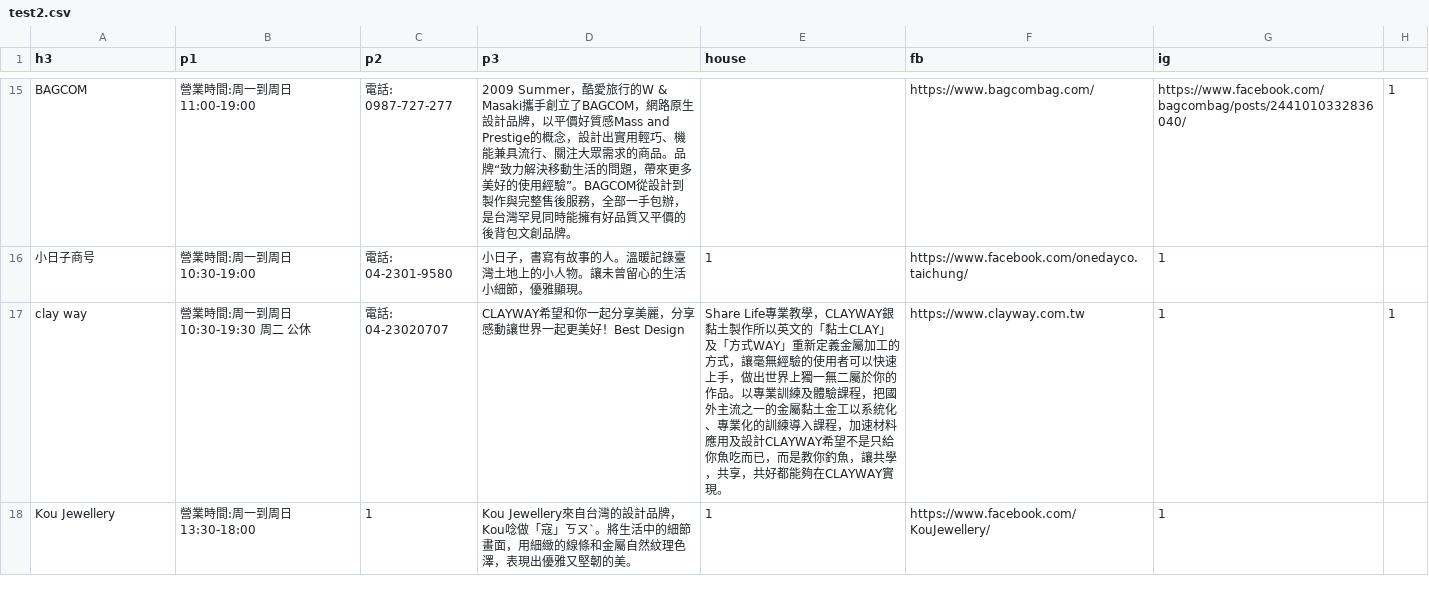
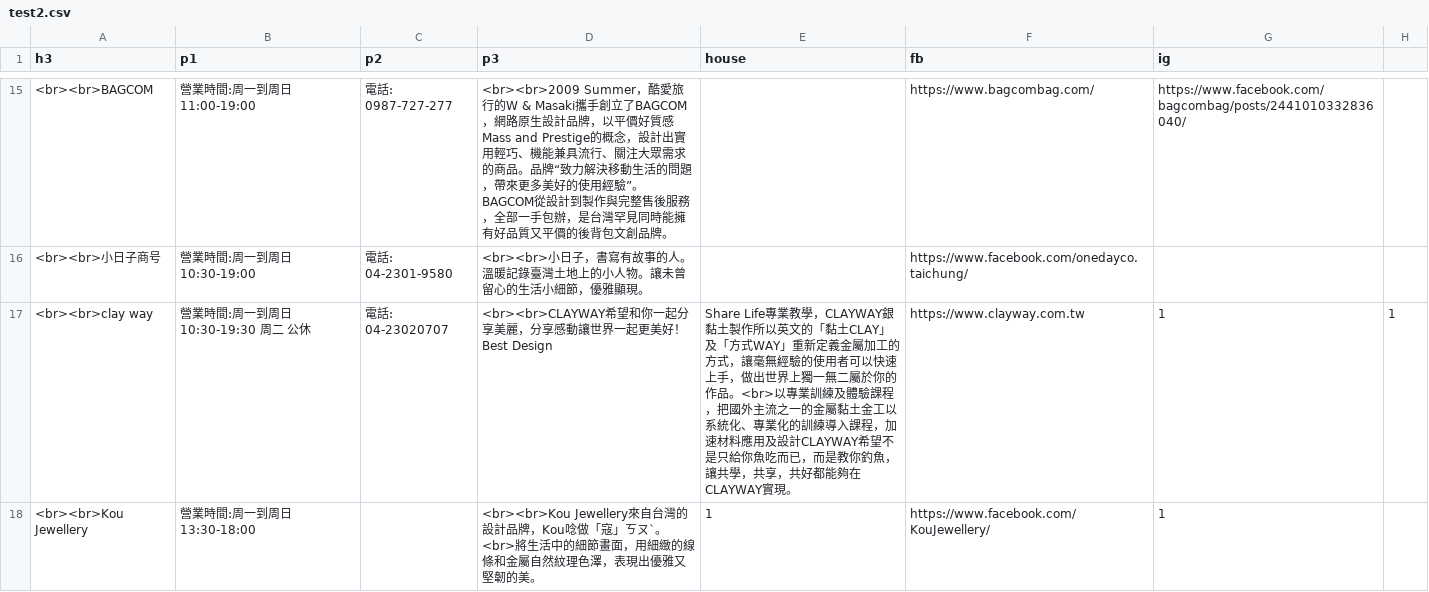
Before and after one commit to tian830426/shen-ji-368-village, a CSV file: test2.csv, drawn as a sheet; only a part is shown, gaps mark what is left out; the diff covers the shown part only; the diff names each change by its address in the sheet, - before the commit and + after, or states it on an @@ line.

```diff
--- a/test2.csv
+++ b/test2.csv
-A15 (h3): BAGCOM
+A15 (h3): <br><br>BAGCOM
-D15 (p3): 2009 Summer，酷愛…
+D15 (p3): <br><br>2009 Summer，酷愛…
-H15: 1
+H15: (empty)
-A16 (h3): 小日子商号
+A16 (h3): <br><br>小日子商号
-D16 (p3): 小日子，…
+D16 (p3): <br><br>小日子，…
-E16 (house): 1
+E16 (house): (empty)
-G16 (ig): 1
+G16 (ig): (empty)
-A17 (h3): clay way
+A17 (h3): <br><br>clay way
-D17 (p3): CLAYWAY希望和你…
+D17 (p3): <br><br>CLAYWAY希望和你…
-E17 (house): …的作品。以專業訓…
+E17 (house): …的作品。<br>以專業訓…
-A18 (h3): Kou Jewellery
+A18 (h3): <br><br>Kou Jewellery
-C18 (p2): 1
+C18 (p2): (empty)
-D18 (p3): Kou Jewellery來自台灣的設計品牌，Kou唸做「寇」ㄎㄡˋ。將生活中…
+D18 (p3): <br><br>Kou Jewellery來自台灣的設計品牌，Kou唸做「寇」ㄎㄡˋ。<br>將生活中…
```
Also changed, not shown: 1 added row, 1 removed row and 29 edited cells elsewhere in this file, 2 other files.
